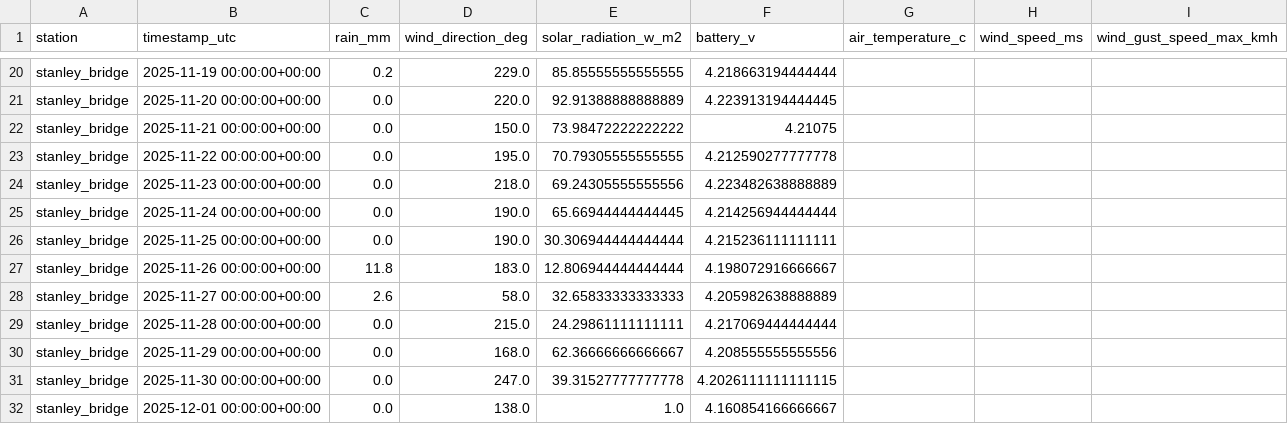
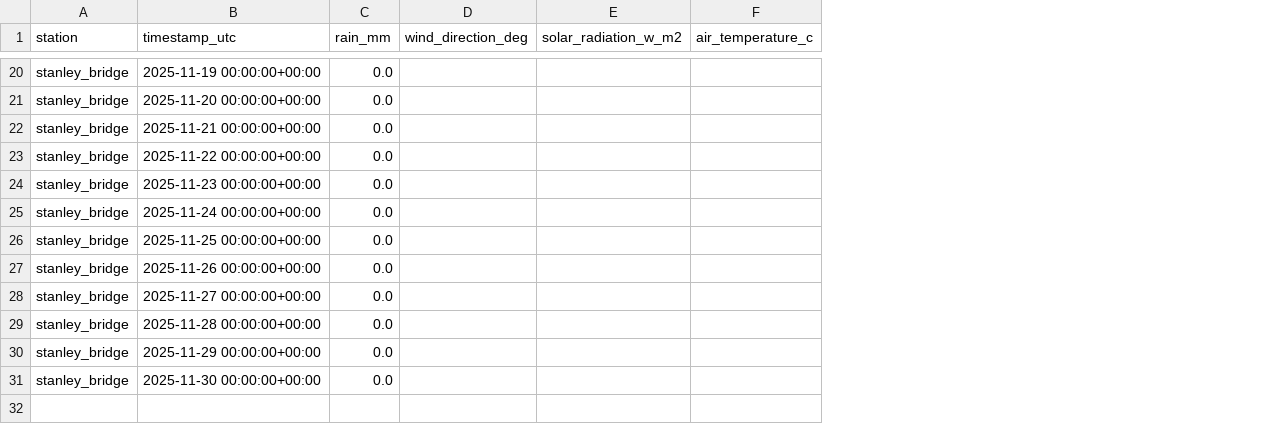
Before and after one commit to Cstewart-HC/pea-met-network, a CSV file: data/processed/stanley_bridge/PEINP_SB_WeatherStn_Nov2025_daily.csv, drawn as a sheet; only a part is shown, gaps mark what is left out; the diff covers the shown part only; the diff names each change by its address in the sheet, - before the commit and + after, or states it on an @@ line.

```diff
--- a/data/processed/stanley_bridge/PEINP_SB_WeatherStn_Nov2025_daily.csv
+++ b/data/processed/stanley_bridge/PEINP_SB_WeatherStn_Nov2025_daily.csv
-column F (battery_v), rows 20-31: 4.218663194444444 | 4.223913194444445 | 4.21075 | 4.212590277777778 | 4.223482638888889 | 4.214256944444444 | 4.215236111111111 | 4.198072916666667 | 4.205982638888889 | 4.217069444444444 | 4.208555555555556 | 4.2026111111111115
-column H (wind_speed_ms), empty
-column I (wind_gust_speed_max_kmh), empty
-C20 (rain_mm): 0.2
+C20 (rain_mm): 0.0
-D20 (wind_direction_deg): 229.0
+D20 (wind_direction_deg): (empty)
-E20 (solar_radiation_w_m2): 85.85555555555555
+E20 (solar_radiation_w_m2): (empty)
-D21 (wind_direction_deg): 220.0
+D21 (wind_direction_deg): (empty)
-E21 (solar_radiation_w_m2): 92.91388888888889
+E21 (solar_radiation_w_m2): (empty)
-D22 (wind_direction_deg): 150.0
+D22 (wind_direction_deg): (empty)
-E22 (solar_radiation_w_m2): 73.98472222222222
+E22 (solar_radiation_w_m2): (empty)
-D23 (wind_direction_deg): 195.0
+D23 (wind_direction_deg): (empty)
-E23 (solar_radiation_w_m2): 70.79305555555555
+E23 (solar_radiation_w_m2): (empty)
-D24 (wind_direction_deg): 218.0
+D24 (wind_direction_deg): (empty)
-E24 (solar_radiation_w_m2): 69.24305555555556
+E24 (solar_radiation_w_m2): (empty)
-D25:D26 (wind_direction_deg): 190.0
+D25:D26 (wind_direction_deg): (empty)
-E25 (solar_radiation_w_m2): 65.66944444444445
+E25 (solar_radiation_w_m2): (empty)
-E26 (solar_radiation_w_m2): 30.306944444444444
+E26 (solar_radiation_w_m2): (empty)
-C27 (rain_mm): 11.8
+C27 (rain_mm): 0.0
-D27 (wind_direction_deg): 183.0
+D27 (wind_direction_deg): (empty)
-E27 (solar_radiation_w_m2): 12.806944444444444
+E27 (solar_radiation_w_m2): (empty)
-C28 (rain_mm): 2.6
+C28 (rain_mm): 0.0
-D28 (wind_direction_deg): 58.0
+D28 (wind_direction_deg): (empty)
-E28 (solar_radiation_w_m2): 32.65833333333333
+E28 (solar_radiation_w_m2): (empty)
-D29 (wind_direction_deg): 215.0
+D29 (wind_direction_deg): (empty)
-E29 (solar_radiation_w_m2): 24.29861111111111
+E29 (solar_radiation_w_m2): (empty)
-D30 (wind_direction_deg): 168.0
+D30 (wind_direction_deg): (empty)
-E30 (solar_radiation_w_m2): 62.36666666666667
+E30 (solar_radiation_w_m2): (empty)
-D31 (wind_direction_deg): 247.0
+D31 (wind_direction_deg): (empty)
-E31 (solar_radiation_w_m2): 39.31527777777778
+E31 (solar_radiation_w_m2): (empty)
-row 32: stanley_bridge | 2025-12-01 00:00:00+00:00 | 0.0 | 138.0 | 1.0 | 4.160854166666667
```
Also changed, not shown: 60 edited cells elsewhere in this file, data/processed/stanley_bridge/PEINP_SB_WeatherStn_Dec2025_daily.csv, data/processed/tracadie/PEINP_TR_WeatherStn_Dec2025_daily.csv, 9 other files.
